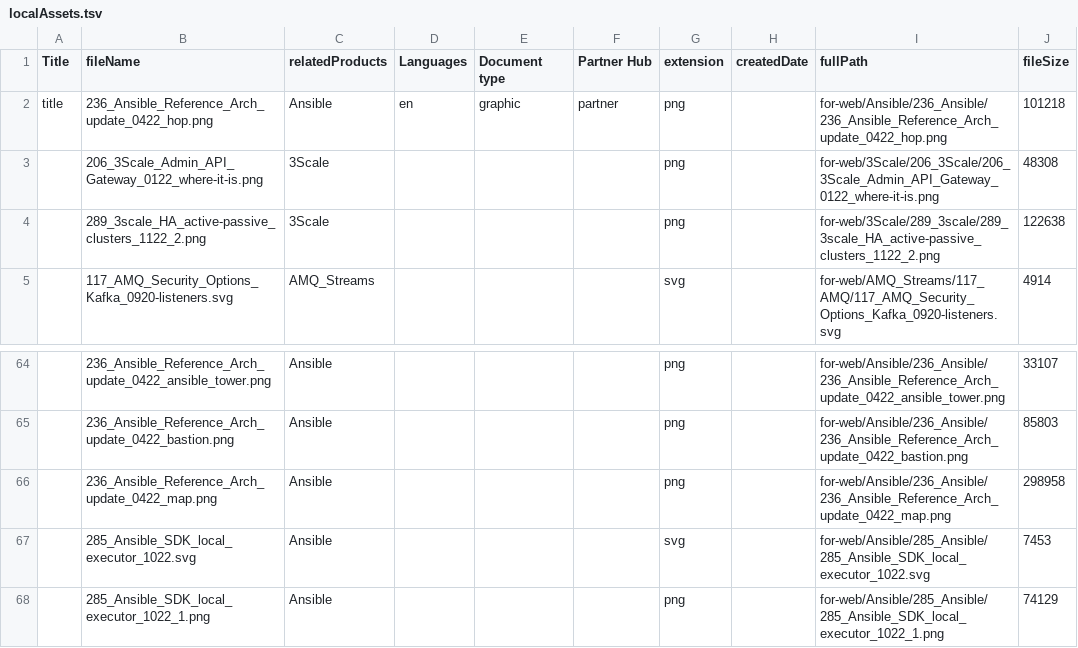
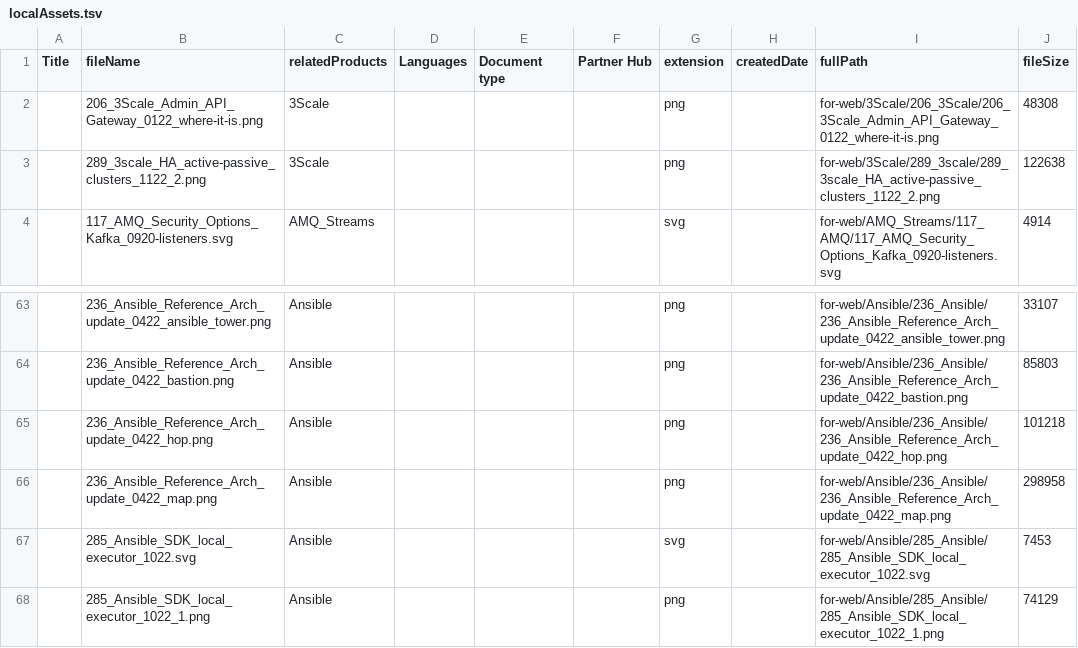
Before and after one commit to redhataccess/documentation-svg-assets, a TSV file: data/localAssets.tsv, drawn as a sheet; only a part is shown, gaps mark what is left out.

Commit message:
Removed placeholder data and reimported localAssets

```diff
--- a/data/localAssets.tsv
+++ b/data/localAssets.tsv
@@ -1,3 +1,2 @@
 Title	fileName	relatedProducts	Languages	Document type	Partner Hub	extension	createdDate	fullPath	fileSize
-title	236_Ansible_Reference_Arch_update_0422_hop.png	Ansible	en	graphic	partner	png		for-web/Ansible/236_Ansible/236_Ansible_Reference_Arch_update_0422_hop.png	101218
 	206_3Scale_Admin_API_Gateway_0122_where-it-is.png	3Scale				png		for-web/3Scale/206_3Scale/206_3Scale_Admin_API_Gateway_0122_where-it-is.png	48308
@@ -65,2 +64,3 @@ title	236_Ansible_Reference_Arch_update_0422_hop.png	Ansible	en	graphic	partner
 	236_Ansible_Reference_Arch_update_0422_bastion.png	Ansible				png		for-web/Ansible/236_Ansible/236_Ansible_Reference_Arch_update_0422_bastion.png	85803
+	236_Ansible_Reference_Arch_update_0422_hop.png	Ansible				png		for-web/Ansible/236_Ansible/236_Ansible_Reference_Arch_update_0422_hop.png	101218
 	236_Ansible_Reference_Arch_update_0422_map.png	Ansible				png		for-web/Ansible/236_Ansible/236_Ansible_Reference_Arch_update_0422_map.png	298958
```
